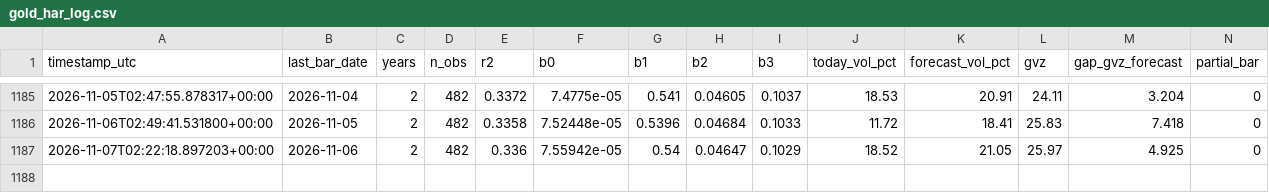
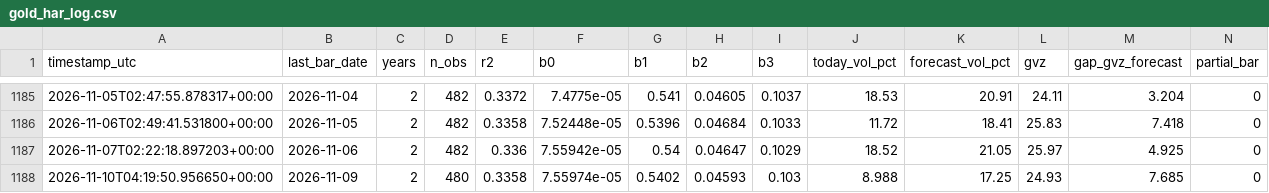
Before and after one commit to wayurin88/gold-vrp-monitor-, a CSV file: gold_har_log.csv, drawn as a sheet; only a part is shown, gaps mark what is left out; rows hold the shown columns only; the diff names each change by its address in the sheet, - before the commit and + after, or states it on an @@ line.

```diff
--- a/gold_har_log.csv
+++ b/gold_har_log.csv
+row 1188: 2026-11-10T04:19:50.956650+00:00 | 2026-11-09 | 2 | 480 | 0.3358 | 7.55974e-05 | 0.5402 | 0.04593 | 0.103 | 8.988 | 17.25 | 24.93 | 7.685 | 0
```
Also changed, not shown: h5/h5_log.csv, 2 other files.
